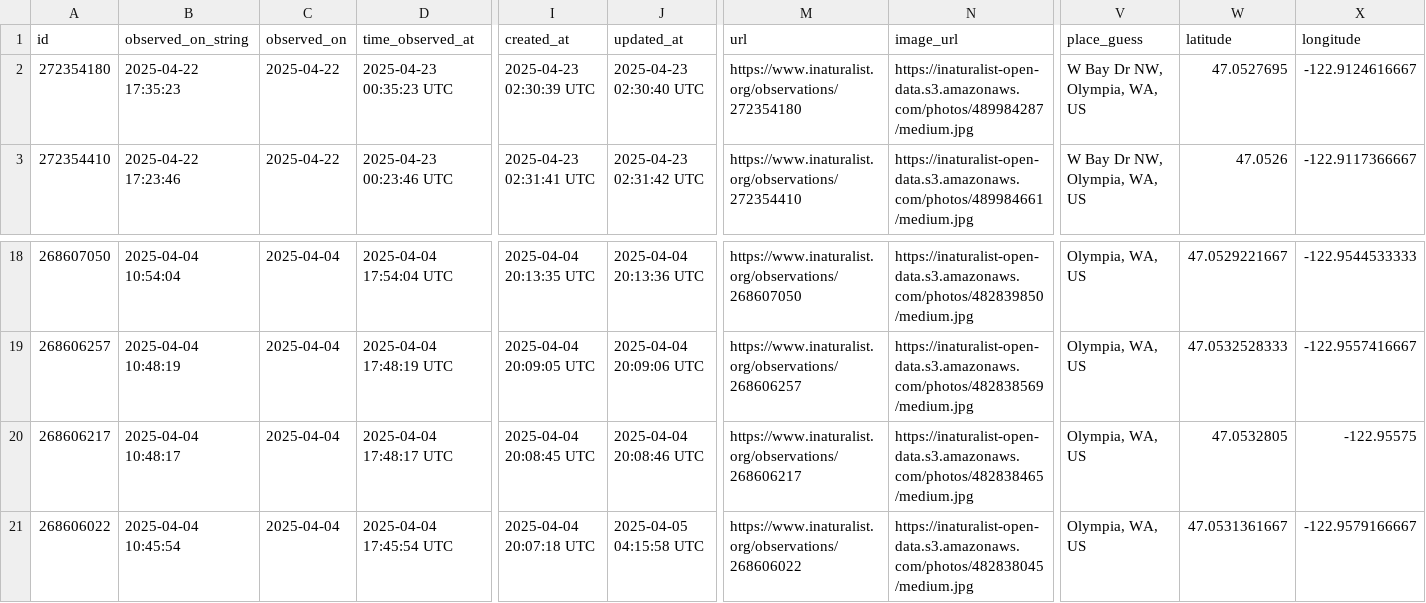
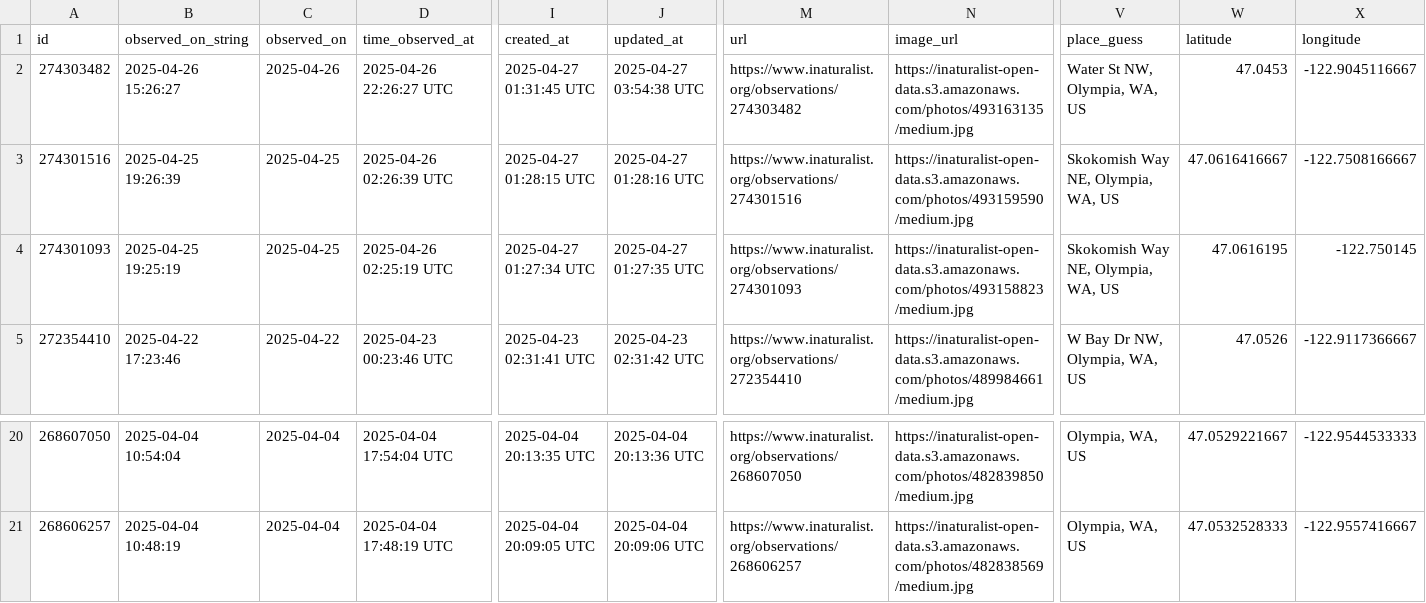
Before and after one commit to rmcminds/merdemicrobes, a CSV file: _data/most_recent_new_taxa.csv, drawn as a sheet; only a part is shown, gaps mark what is left out; removed rows and columns are numbered as before the commit, all else as after; rows hold the shown columns only; the diff covers the shown part only; the diff names each change by its address in the sheet, - before the commit and + after, or states it on an @@ line.

```diff
--- a/_data/most_recent_new_taxa.csv
+++ b/_data/most_recent_new_taxa.csv
+row 2: 274303482 | 2025-04-26 15:26:27 | 2025-04-26 | 2025-04-26 22:26:27 UTC | 2025-04-27 01:31:45 UTC | 2025-04-27 03:54:38 UTC | https://www.inaturalist.org/observations/274303482 | https://inaturalist-open-data.s3.amazonaws.com/photos/493163135/medium.jpg | Water St NW, Olympia, WA, US | 47.0453 | -122.9045116667
+row 3: 274301516 | 2025-04-25 19:26:39 | 2025-04-25 | 2025-04-26 02:26:39 UTC | 2025-04-27 01:28:15 UTC | 2025-04-27 01:28:16 UTC | https://www.inaturalist.org/observations/274301516 | https://inaturalist-open-data.s3.amazonaws.com/photos/493159590/medium.jpg | Skokomish Way NE, Olympia, WA, US | 47.0616416667 | -122.7508166667
-A4 (id): 272354180
+A4 (id): 274301093
-B4 (observed_on_string): 2025-04-22 17:35:23
+B4 (observed_on_string): 2025-04-25 19:25:19
-C4 (observed_on): 2025-04-22
+C4 (observed_on): 2025-04-25
-D4 (time_observed_at): 2025-04-23 00:35:23 UTC
+D4 (time_observed_at): 2025-04-26 02:25:19 UTC
-I4 (created_at): 2025-04-23 02:30:39 UTC
+I4 (created_at): 2025-04-27 01:27:34 UTC
-J4 (updated_at): 2025-04-23 02:30:40 UTC
+J4 (updated_at): 2025-04-27 01:27:35 UTC
-M4 (url): https://www.inaturalist.org/observations/272354180
+M4 (url): https://www.inaturalist.org/observations/274301093
-N4 (image_url): https://inaturalist-open-data.s3.amazonaws.com/photos/489984287/medium.jpg
+N4 (image_url): https://inaturalist-open-data.s3.amazonaws.com/photos/493158823/medium.jpg
-V4 (place_guess): W Bay Dr NW, Olympia, WA, US
+V4 (place_guess): Skokomish Way NE, Olympia, WA, US
-W4 (latitude): 47.0527695
+W4 (latitude): 47.0616195
-X4 (longitude): -122.9124616667
+X4 (longitude): -122.750145
-row 20: 268606217 | 2025-04-04 10:48:17 | 2025-04-04 | 2025-04-04 17:48:17 UTC | 2025-04-04 20:08:45 UTC | 2025-04-04 20:08:46 UTC | https://www.inaturalist.org/observations/268606217 | https://inaturalist-open-data.s3.amazonaws.com/photos/482838465/medium.jpg | Olympia, WA, US | 47.0532805 | -122.95575
-row 21: 268606022 | 2025-04-04 10:45:54 | 2025-04-04 | 2025-04-04 17:45:54 UTC | 2025-04-04 20:07:18 UTC | 2025-04-05 04:15:58 UTC | https://www.inaturalist.org/observations/268606022 | https://inaturalist-open-data.s3.amazonaws.com/photos/482838045/medium.jpg | Olympia, WA, US | 47.0531361667 | -122.9579166667
```
Also changed, not shown: 5 edited cells elsewhere in this file, 1 other file.
